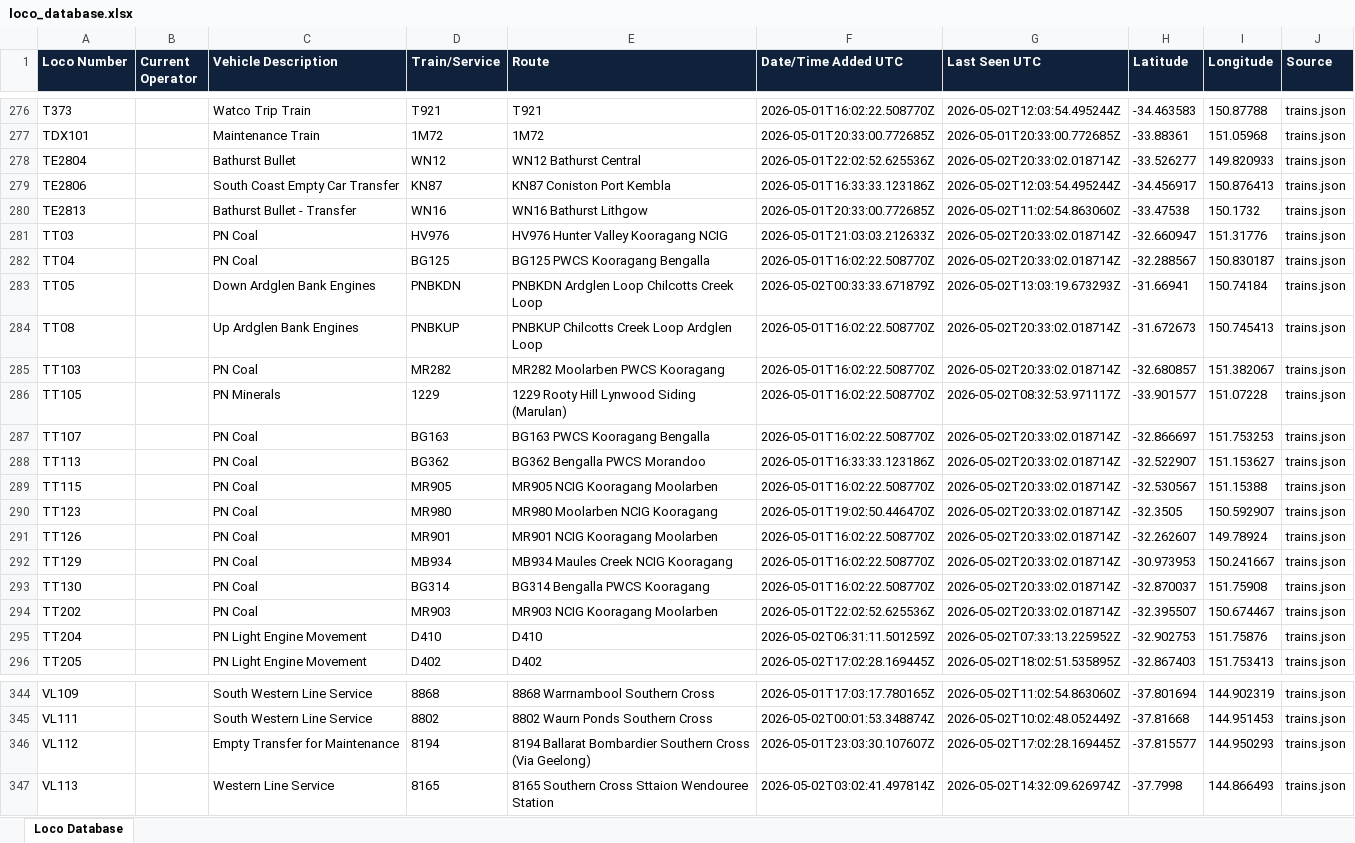
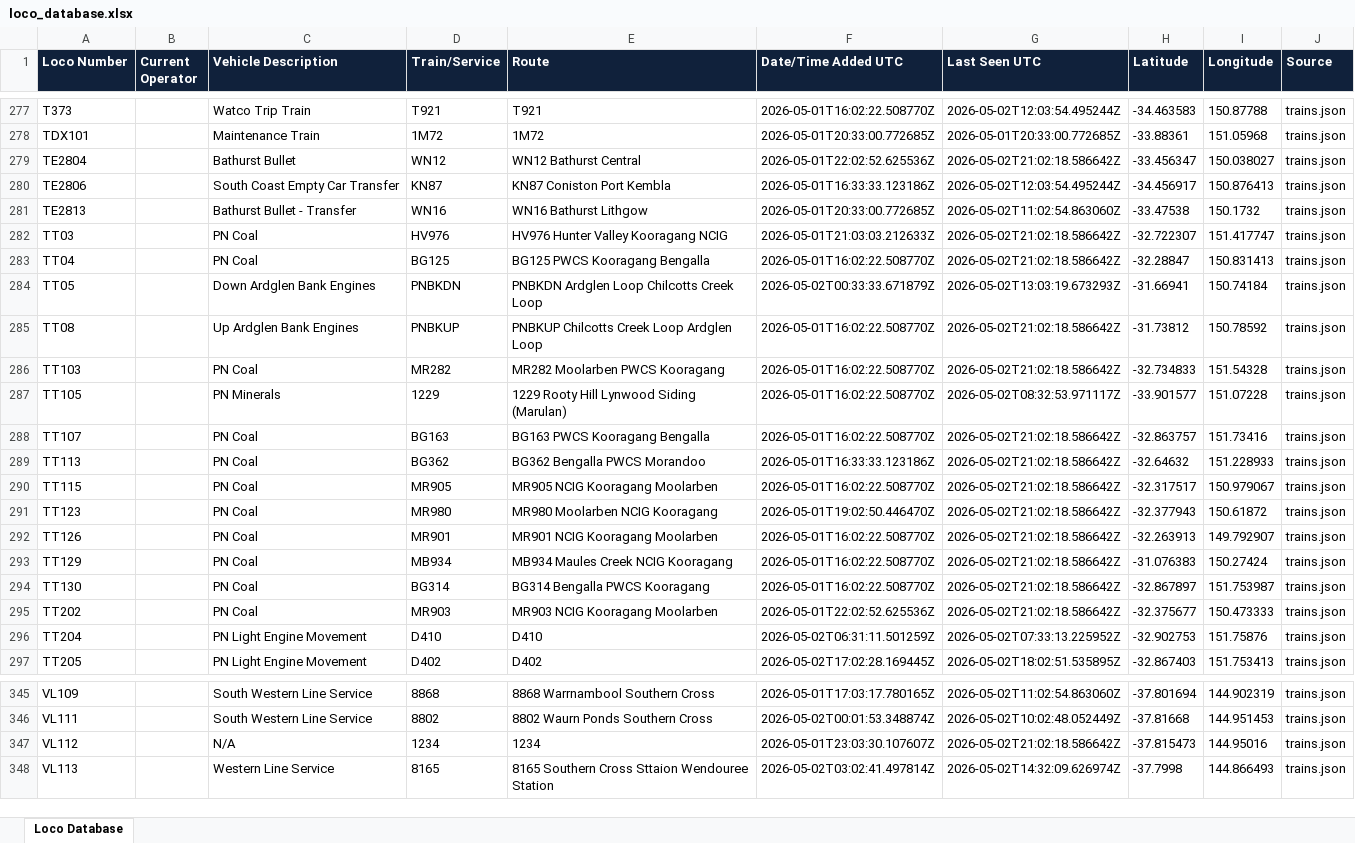
Before and after one commit to grahame21/railops-backend, an Excel workbook: static/downloads/loco_database.xlsx, sheet Loco Database, drawn as a sheet; only a part is shown, gaps mark what is left out; values as stored, in another font and other column widths than the file's, no borders; addresses are those after the commit; the diff covers the shown part only; the diff names each change by its address in the sheet, - before the commit and + after, or states it on an @@ line.

Commit message:
Update RailOps database files - 2026-05-02 21:02:18 UTC

```diff
--- a/static/downloads/loco_database.xlsx (sheet Loco Database)
+++ b/static/downloads/loco_database.xlsx (sheet Loco Database)
-G279 (Last Seen UTC): 2026-05-02T20:33:02.018714Z
+G279 (Last Seen UTC): 2026-05-02T21:02:18.586642Z
-H279 (Latitude): -33.526277
+H279 (Latitude): -33.456347
-I279 (Longitude): 149.820933
+I279 (Longitude): 150.038027
-G282:G283 (Last Seen UTC): 2026-05-02T20:33:02.018714Z
+G282:G283 (Last Seen UTC): 2026-05-02T21:02:18.586642Z
-H282 (Latitude): -32.660947
+H282 (Latitude): -32.722307
-I282 (Longitude): 151.31776
+I282 (Longitude): 151.417747
-H283 (Latitude): -32.288567
+H283 (Latitude): -32.28847
-I283 (Longitude): 150.830187
+I283 (Longitude): 150.831413
-G285:G286 (Last Seen UTC): 2026-05-02T20:33:02.018714Z
+G285:G286 (Last Seen UTC): 2026-05-02T21:02:18.586642Z
-H285 (Latitude): -31.672673
+H285 (Latitude): -31.73812
-I285 (Longitude): 150.745413
+I285 (Longitude): 150.78592
-H286 (Latitude): -32.680857
+H286 (Latitude): -32.734833
-I286 (Longitude): 151.382067
+I286 (Longitude): 151.54328
-G288:G295 (Last Seen UTC): 2026-05-02T20:33:02.018714Z
+G288:G295 (Last Seen UTC): 2026-05-02T21:02:18.586642Z
-H288 (Latitude): -32.866697
+H288 (Latitude): -32.863757
-I288 (Longitude): 151.753253
+I288 (Longitude): 151.73416
-H289 (Latitude): -32.522907
+H289 (Latitude): -32.64632
-I289 (Longitude): 151.153627
+I289 (Longitude): 151.228933
-H290 (Latitude): -32.530567
+H290 (Latitude): -32.317517
-I290 (Longitude): 151.15388
+I290 (Longitude): 150.979067
-H291 (Latitude): -32.3505
+H291 (Latitude): -32.377943
-I291 (Longitude): 150.592907
+I291 (Longitude): 150.61872
-H292 (Latitude): -32.262607
+H292 (Latitude): -32.263913
-I292 (Longitude): 149.78924
+I292 (Longitude): 149.792907
-H293 (Latitude): -30.973953
+H293 (Latitude): -31.076383
-I293 (Longitude): 150.241667
+I293 (Longitude): 150.27424
-H294 (Latitude): -32.870037
+H294 (Latitude): -32.867897
-I294 (Longitude): 151.75908
+I294 (Longitude): 151.753987
-H295 (Latitude): -32.395507
+H295 (Latitude): -32.375677
-I295 (Longitude): 150.674467
+I295 (Longitude): 150.473333
-C347 (Vehicle Description): Empty Transfer for Maintenance
+C347 (Vehicle Description): N/A
-D347 (Train/Service): 8194
+D347 (Train/Service): 1234
-E347 (Route): 8194 Ballarat Bombardier Southern Cross (Via Geelong)
+E347 (Route): 1234
-G347 (Last Seen UTC): 2026-05-02T17:02:28.169445Z
+G347 (Last Seen UTC): 2026-05-02T21:02:18.586642Z
-H347 (Latitude): -37.815577
+H347 (Latitude): -37.815473
-I347 (Longitude): 144.950293
+I347 (Longitude): 144.95016
```
Also changed, not shown: 2 added rows and 323 edited cells elsewhere in this sheet, static/downloads/loco_numbers_only.xlsx, 11 other files.
